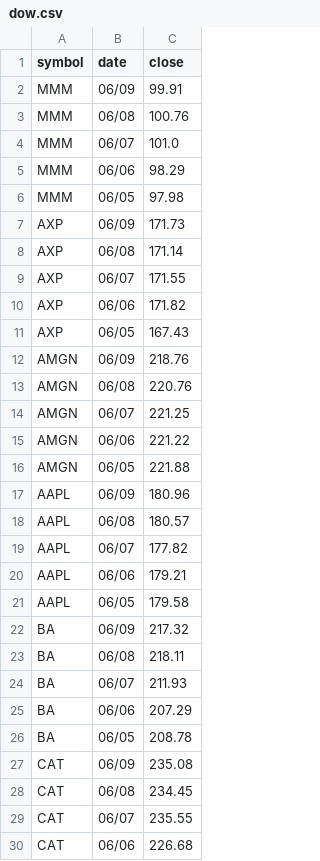
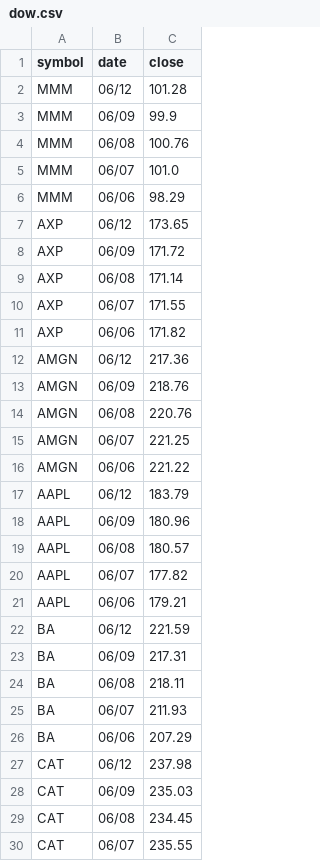
Before and after one commit to edoconnor/pierpoint, a CSV file: dow.csv, drawn as a sheet; only a part is shown; the shorter side is filled out with more unchanged rows; the diff covers the shown part only.

```diff
--- a/dow.csv
+++ b/dow.csv
@@ -1,3 +1,4 @@
 symbol,date,close
-MMM,06/09,99.91
+MMM,06/12,101.28
+MMM,06/09,99.9
 MMM,06/08,100.76
@@ -5,4 +6,4 @@ MMM,06/07,101.0
 MMM,06/06,98.29
-MMM,06/05,97.98
-AXP,06/09,171.73
+AXP,06/12,173.65
+AXP,06/09,171.72
 AXP,06/08,171.14
@@ -10,3 +11,3 @@ AXP,06/07,171.55
 AXP,06/06,171.82
-AXP,06/05,167.43
+AMGN,06/12,217.36
 AMGN,06/09,218.76
@@ -15,3 +16,3 @@ AMGN,06/07,221.25
 AMGN,06/06,221.22
-AMGN,06/05,221.88
+AAPL,06/12,183.79
 AAPL,06/09,180.96
@@ -20,4 +21,4 @@ AAPL,06/07,177.82
 AAPL,06/06,179.21
-AAPL,06/05,179.58
-BA,06/09,217.32
+BA,06/12,221.59
+BA,06/09,217.31
 BA,06/08,218.11
@@ -25,4 +26,4 @@ BA,06/07,211.93
 BA,06/06,207.29
-BA,06/05,208.78
-CAT,06/09,235.08
+CAT,06/12,237.98
+CAT,06/09,235.03
 CAT,06/08,234.45
```
Also changed, not shown: 24 added rows, 25 removed rows and 16 edited cells elsewhere in this file, 1 other file.
